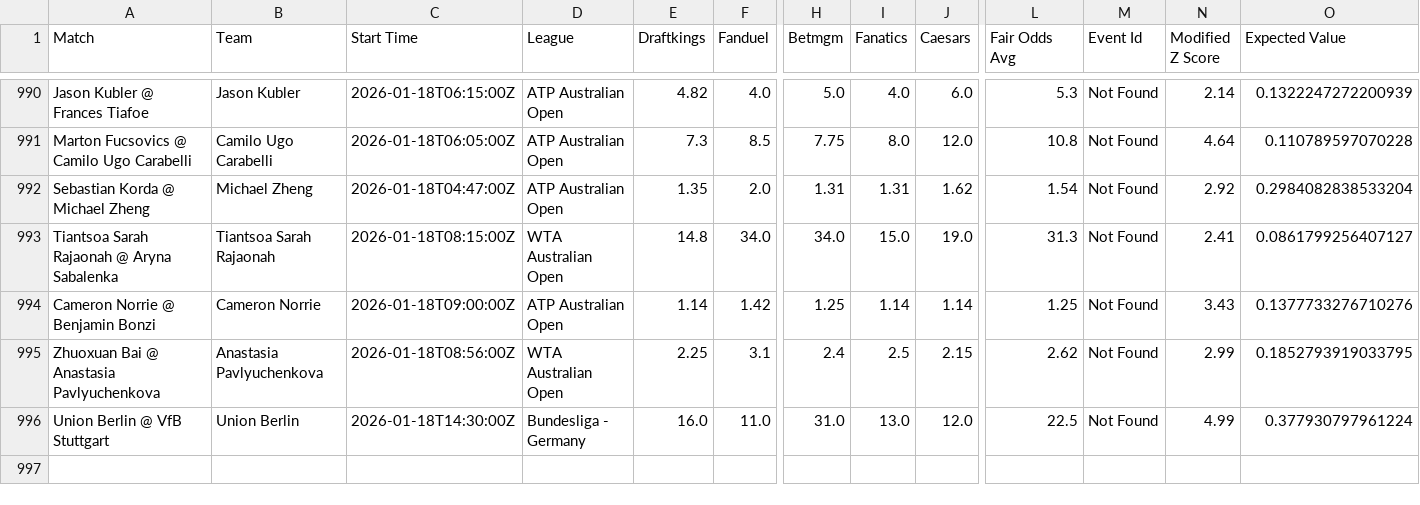
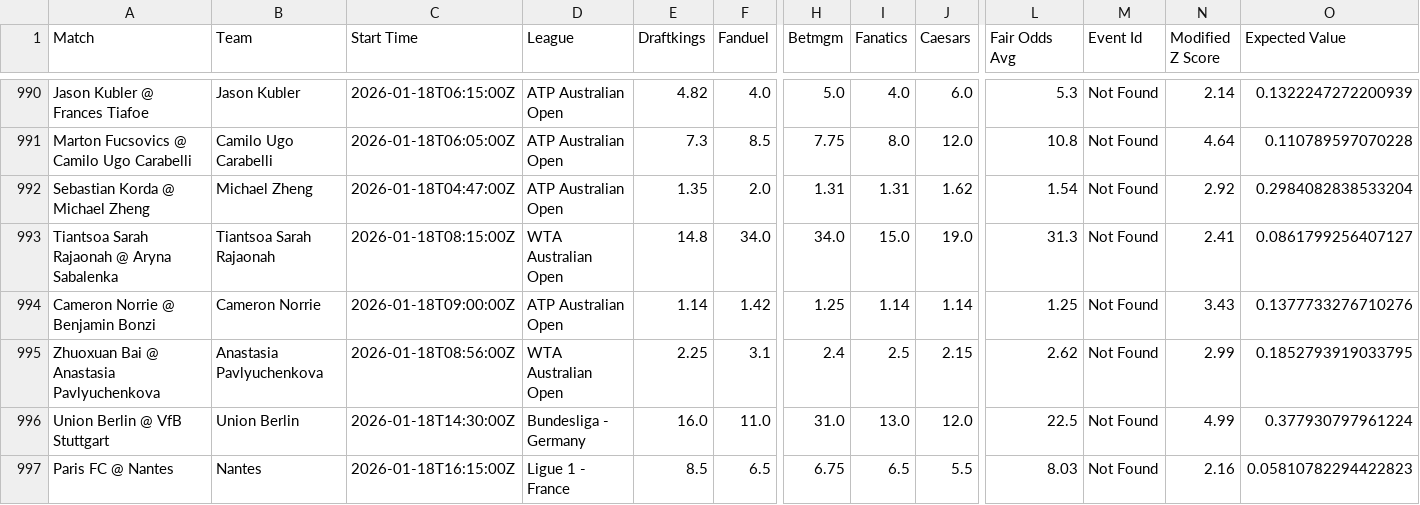
Before and after one commit to aqsmith02/paper-betting-tracker, a CSV file: data/master_nc_mod_zscore_full.csv, drawn as a sheet; only a part is shown, gaps mark what is left out; rows hold the shown columns only; the diff names each change by its address in the sheet, - before the commit and + after, or states it on an @@ line.

```diff
--- a/data/master_nc_mod_zscore_full.csv
+++ b/data/master_nc_mod_zscore_full.csv
+row 997: Paris FC @ Nantes | Nantes | 2026-01-18T16:15:00Z | Ligue 1 - France | 8.5 | 6.5 | 6.75 | 6.5 | 5.5 | 8.03 | Not Found | 2.16 | 0.05810782294422823
```
Also changed, not shown: data/master_nc_avg_bets.csv, data/master_nc_avg_full.csv, 1 other file.
